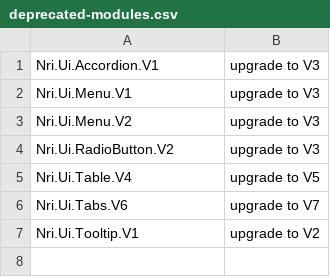
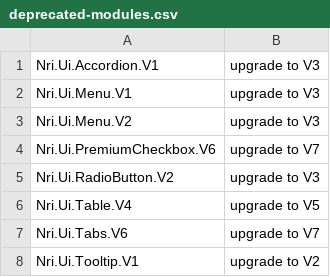
Before and after one commit to NoRedInk/noredink-ui, a CSV file: deprecated-modules.csv, drawn as a sheet; the diff names each change by its address in the sheet, - before the commit and + after, or states it on an @@ line.

```diff
--- a/deprecated-modules.csv
+++ b/deprecated-modules.csv
+row 4: Nri.Ui.PremiumCheckbox.V6 | upgrade to V7
```
Also changed, not shown: 3 other files.
